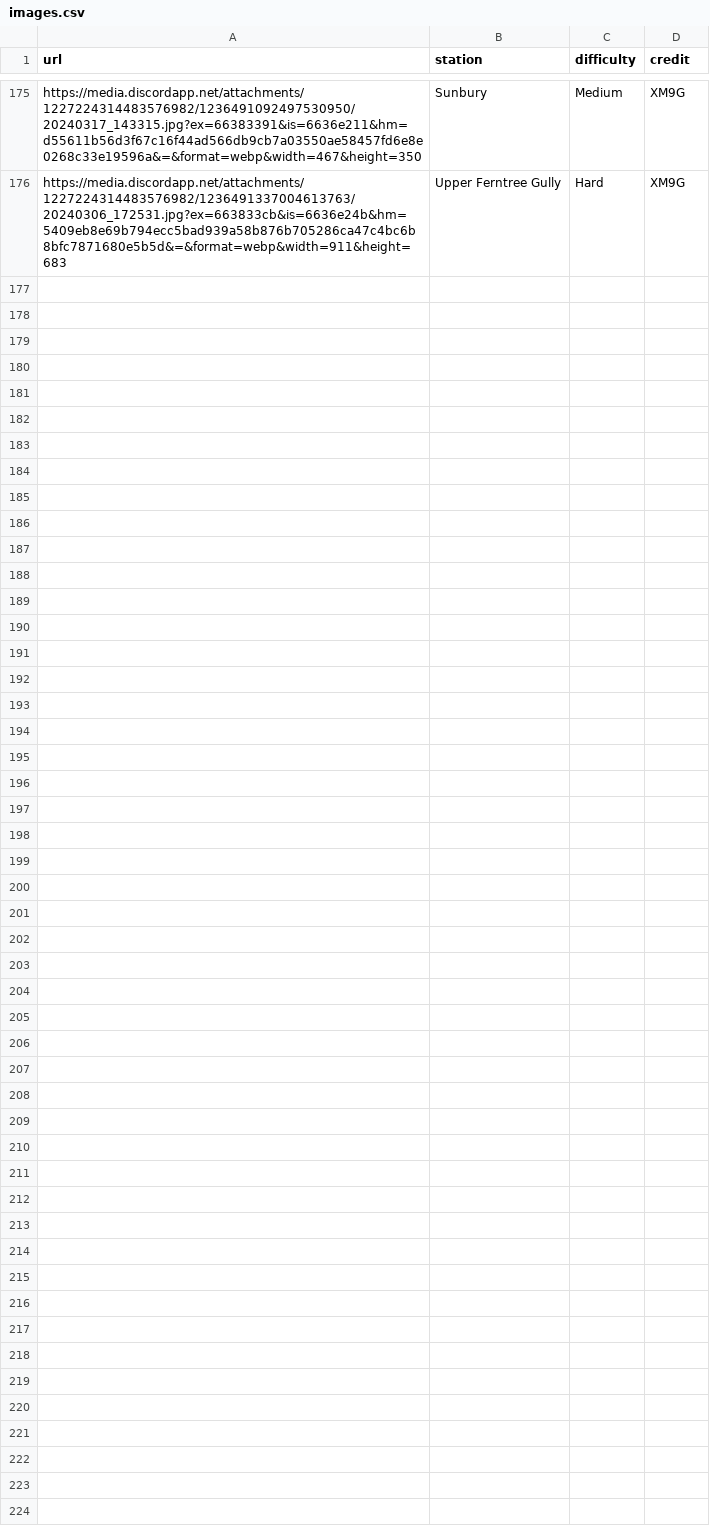
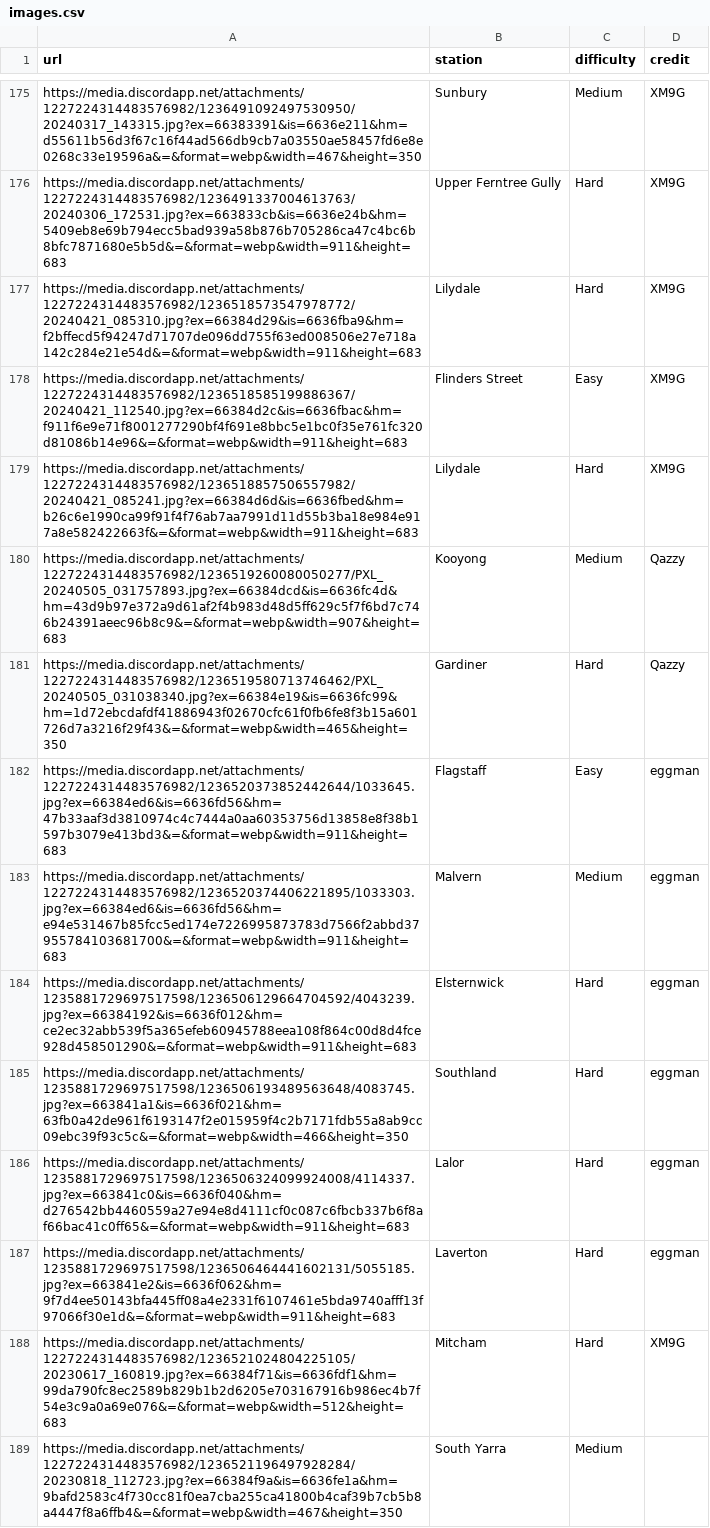
Before and after one commit to minirobinbin/TrackPulse-Vic, a CSV file: utils/game/images.csv, drawn as a sheet; only a part is shown, gaps mark what is left out.

Commit message:
new images

```diff
--- a/utils/game/images.csv
+++ b/utils/game/images.csv
@@ -176 +176,14 @@ https://media.discordapp.net/attachments/1227224314483576982/1236491092497530950
 https://media.discordapp.net/attachments/1227224314483576982/1236491337004613763/20240306_172531.jpg?ex=663833cb&is=6636e24b&hm=5409eb8e69b794ecc5bad939a58b876b705286ca47c4bc6b8bfc7871680e5b5d&=&format=webp&width=911&height=683,Upper Ferntree Gully,Hard,XM9G
+https://media.discordapp.net/attachments/1227224314483576982/1236518573547978772/20240421_085310.jpg?ex=66384d29&is=6636fba9&hm=f2bffecd5f94247d71707de096dd755f63ed008506e27e718a142c284e21e54d&=&format=webp&width=911&height=683,Lilydale,Hard,XM9G
+https://media.discordapp.net/attachments/1227224314483576982/1236518585199886367/20240421_112540.jpg?ex=66384d2c&is=6636fbac&hm=f911f6e9e71f8001277290bf4f691e8bbc5e1bc0f35e761fc320d81086b14e96&=&format=webp&width=911&height=683,Flinders Street,Easy,XM9G
+https://media.discordapp.net/attachments/1227224314483576982/1236518857506557982/20240421_085241.jpg?ex=66384d6d&is=6636fbed&hm=b26c6e1990ca99f91f4f76ab7aa7991d11d55b3ba18e984e917a8e582422663f&=&format=webp&width=911&height=683,Lilydale,Hard,XM9G
+https://media.discordapp.net/attachments/1227224314483576982/1236519260080050277/PXL_20240505_031757893.jpg?ex=66384dcd&is=6636fc4d&hm=43d9b97e372a9d61af2f4b983d48d5ff629c5f7f6bd7c746b24391aeec96b8c9&=&format=webp&width=907&height=683,Kooyong,Medium,Qazzy
+https://media.discordapp.net/attachments/1227224314483576982/1236519580713746462/PXL_20240505_031038340.jpg?ex=66384e19&is=6636fc99&hm=1d72ebcdafdf41886943f02670cfc61f0fb6fe8f3b15a601726d7a3216f29f43&=&format=webp&width=465&height=350,Gardiner,Hard,Qazzy
+https://media.discordapp.net/attachments/1227224314483576982/1236520373852442644/1033645.jpg?ex=66384ed6&is=6636fd56&hm=47b33aaf3d3810974c4c7444a0aa60353756d13858e8f38b1597b3079e413bd3&=&format=webp&width=911&height=683,Flagstaff,Easy,eggman
+https://media.discordapp.net/attachments/1227224314483576982/1236520374406221895/1033303.jpg?ex=66384ed6&is=6636fd56&hm=e94e531467b85fcc5ed174e7226995873783d7566f2abbd37955784103681700&=&format=webp&width=911&height=683,Malvern,Medium,eggman
+https://media.discordapp.net/attachments/1235881729697517598/1236506129664704592/4043239.jpg?ex=66384192&is=6636f012&hm=ce2ec32abb539f5a365efeb60945788eea108f864c00d8d4fce928d458501290&=&format=webp&width=911&height=683,Elsternwick,Hard,eggman
+https://media.discordapp.net/attachments/1235881729697517598/1236506193489563648/4083745.jpg?ex=663841a1&is=6636f021&hm=63fb0a42de961f6193147f2e015959f4c2b7171fdb55a8ab9cc09ebc39f93c5c&=&format=webp&width=466&height=350,Southland,Hard,eggman
+https://media.discordapp.net/attachments/1235881729697517598/1236506324099924008/4114337.jpg?ex=663841c0&is=6636f040&hm=d276542bb4460559a27e94e8d4111cf0c087c6fbcb337b6f8af66bac41c0ff65&=&format=webp&width=911&height=683,Lalor,Hard,eggman
+https://media.discordapp.net/attachments/1235881729697517598/1236506464441602131/5055185.jpg?ex=663841e2&is=6636f062&hm=9f7d4ee50143bfa445ff08a4e2331f6107461e5bda9740afff13f97066f30e1d&=&format=webp&width=911&height=683,Laverton,Hard,eggman
+https://media.discordapp.net/attachments/1227224314483576982/1236521024804225105/20230617_160819.jpg?ex=66384f71&is=6636fdf1&hm=99da790fc8ec2589b829b1b2d6205e703167916b986ec4b7f54e3c9a0a69e076&=&format=webp&width=512&height=683,Mitcham,Hard,XM9G
+https://media.discordapp.net/attachments/1227224314483576982/1236521196497928284/20230818_112723.jpg?ex=66384f9a&is=6636fe1a&hm=9bafd2583c4f730cc81f0ea7cba255ca41800b4caf39b7cb5b8a4447f8a6ffb4&=&format=webp&width=467&height=350,South Yarra,Medium,
```
Also changed, not shown: 1 other file.
